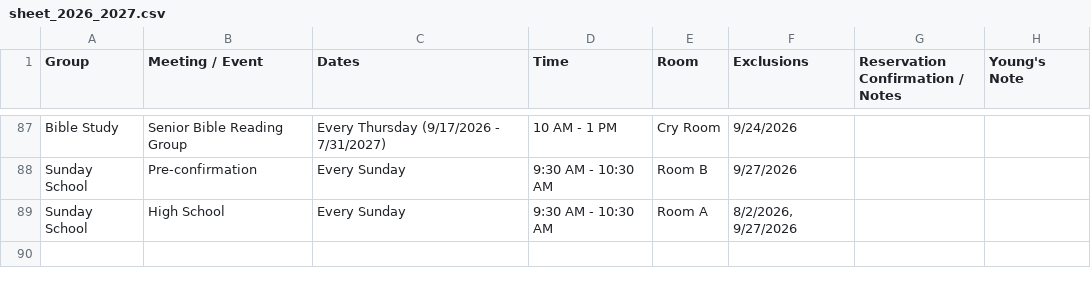
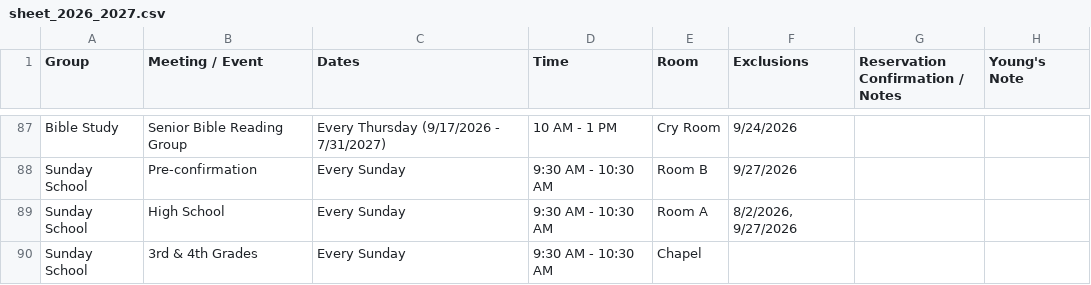
Before and after one commit to youngkjoo/ses-schedule, a CSV file: sheet_2026_2027.csv, drawn as a sheet; only a part is shown, gaps mark what is left out; the diff names each change by its address in the sheet, - before the commit and + after, or states it on an @@ line.

Commit message:
Add Sunday School 3rd & 4th Grades class on Sundays in Chapel

```diff
--- a/sheet_2026_2027.csv
+++ b/sheet_2026_2027.csv
+row 90: Sunday School | 3rd & 4th Grades | Every Sunday | 9:30 AM - 10:30 AM | Chapel
```
Also changed, not shown: 1 other file.
